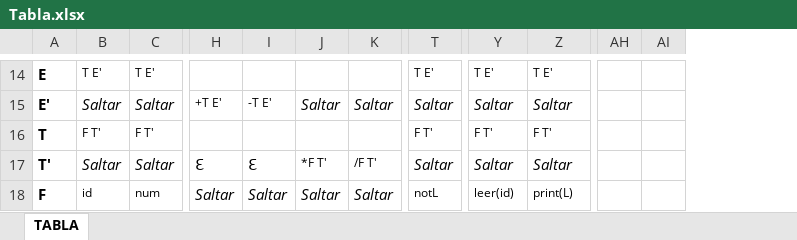
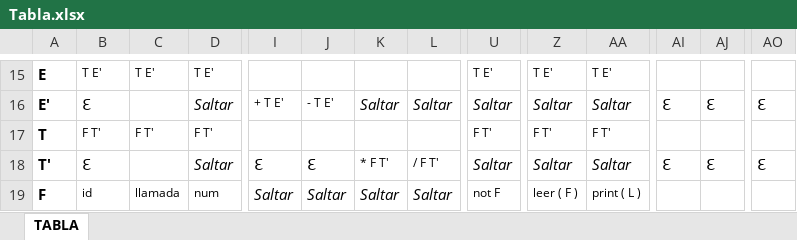
Before and after one commit to martyn1128/Lenguajes-AutomatasI, an Excel workbook: App/models/Tabla.xlsx, sheet TABLA, drawn as a sheet; only a part is shown, gaps mark what is left out; values as stored, in another font and other column widths than the file's, no borders; addresses are those after the commit; the diff covers the shown part only; the diff names each change by its address in the sheet, - before the commit and + after, or states it on an @@ line.

```diff
--- a/App/models/Tabla.xlsx (sheet TABLA)
+++ b/App/models/Tabla.xlsx (sheet TABLA)
+column C, rows 15-19: T E' |  | F T' |  | llamada
+column AO, rows 16-18: Ɛ |  | Ɛ
-B16: Saltar
+B16: Ɛ
-B16 italic: on
+B16 italic: off
-I16: +T E'
+I16: + T E'
-J16: -T E'
+J16: - T E'
-AI16: (empty)
+AI16: Ɛ
-AJ16: (empty)
+AJ16: Ɛ
-B18: Saltar
+B18: Ɛ
-B18 italic: on
+B18 italic: off
-K18: *F T'
+K18: * F T'
-L18: /F T'
+L18: / F T'
-AI18: (empty)
+AI18: Ɛ
-AJ18: (empty)
+AJ18: Ɛ
-U19: notL
+U19: not F
-Z19: leer(id)
+Z19: leer ( F )
-AA19: print(L)
+AA19: print ( L )
```
Also changed, not shown: 1 added row, 86 edited cells and cell formats elsewhere in this sheet, 9 other files.
